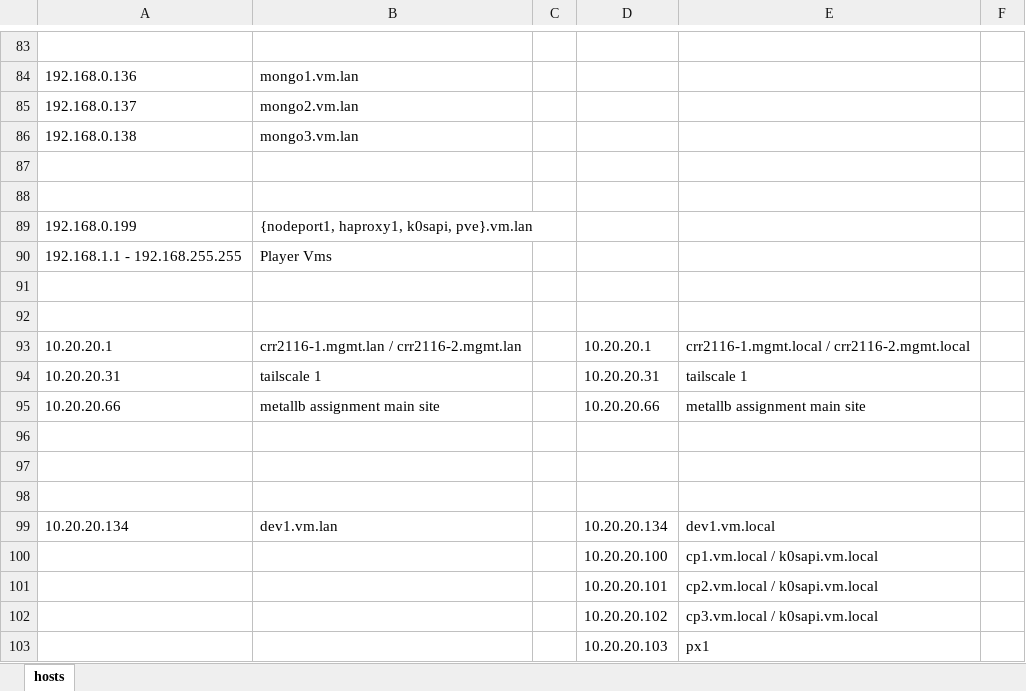
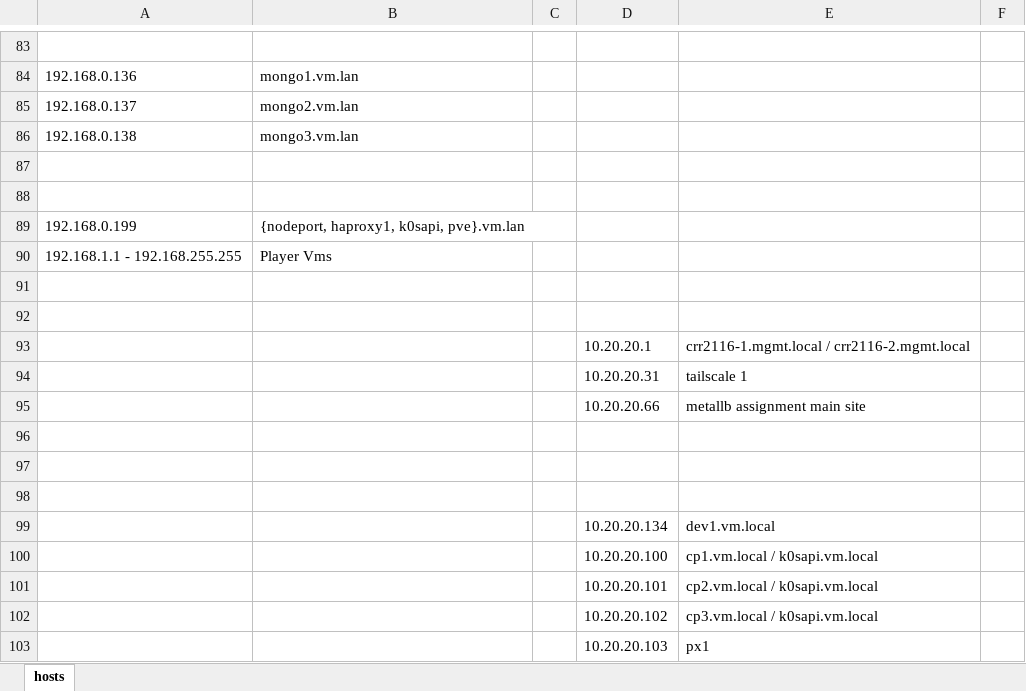
Before and after one commit to foundryserver/infrastructure, an Excel workbook: ip assignments.xlsx, sheet hosts, drawn as a sheet; only a part is shown, gaps mark what is left out; values as stored, in another font and other column widths than the file's, no borders; the diff names each change by its address in the sheet, - before the commit and + after, or states it on an @@ line.

```diff
--- a/ip assignments.xlsx (sheet hosts)
+++ b/ip assignments.xlsx (sheet hosts)
-B89: {nodeport1, haproxy1, k0sapi, pve}.vm.lan
+B89: {nodeport, haproxy1, k0sapi, pve}.vm.lan
-A93: 10.20.20.1
+A93: (empty)
-B93: crr2116-1.mgmt.lan / crr2116-2.mgmt.lan
+B93: (empty)
-A94: 10.20.20.31
+A94: (empty)
-B94: tailscale 1
+B94: (empty)
-A95: 10.20.20.66
+A95: (empty)
-B95: metallb assignment main site
+B95: (empty)
-A99: 10.20.20.134
+A99: (empty)
-B99: dev1.vm.lan
+B99: (empty)
```
Also changed, not shown: 1 other file.
